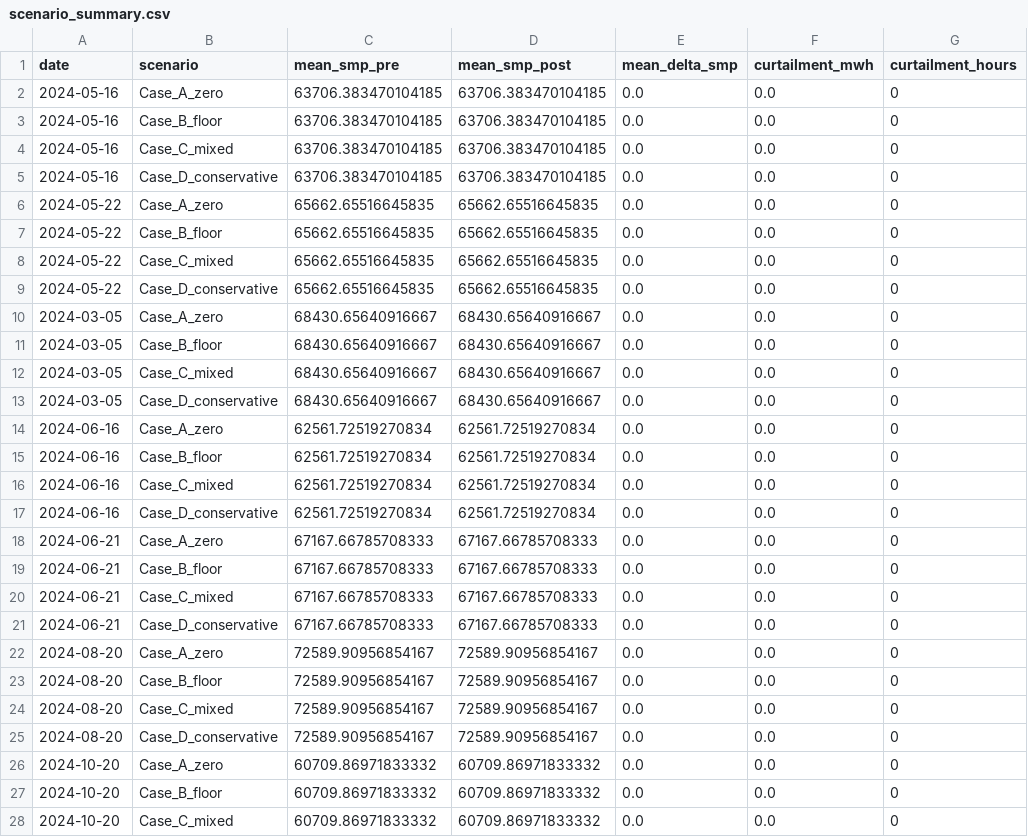
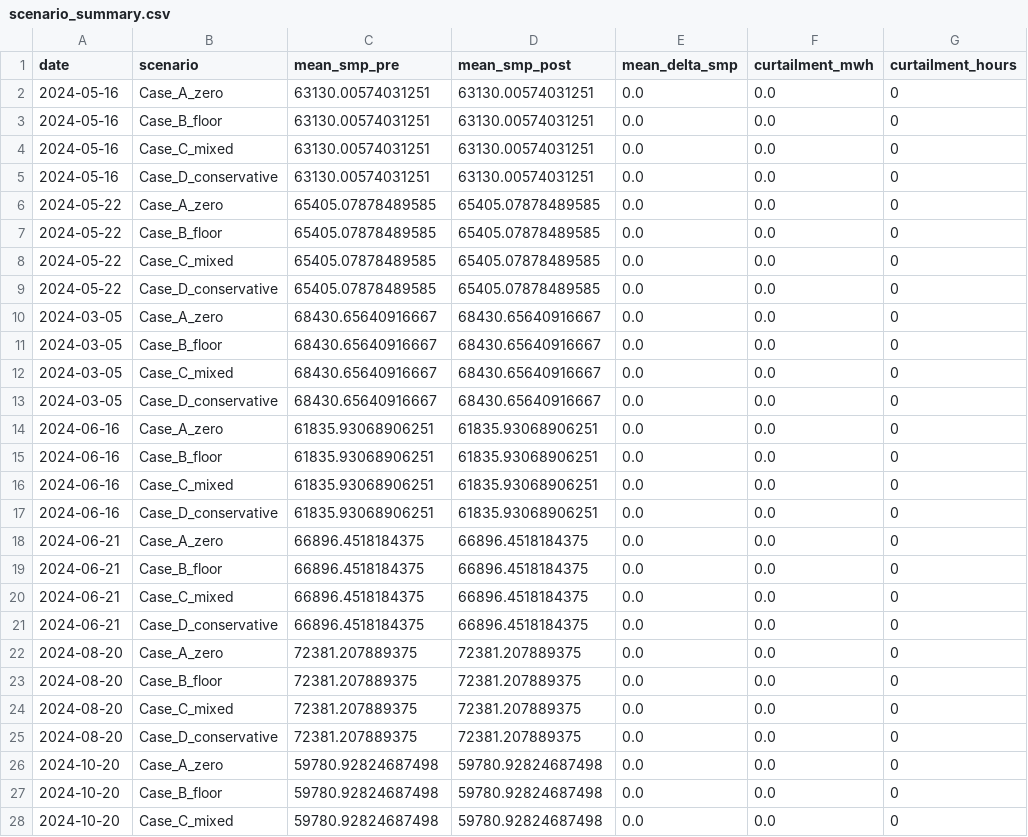
Before and after one commit to knameds-cmd/PSE_Project1, a CSV file: all_gen_real_system/all_gen_real_system_outputs/scenario_summary.csv, drawn as a sheet; only a part is shown; the diff covers the shown part only.

```diff
--- a/all_gen_real_system/all_gen_real_system_outputs/scenario_summary.csv
+++ b/all_gen_real_system/all_gen_real_system_outputs/scenario_summary.csv
@@ -1,10 +1,10 @@
 date,scenario,mean_smp_pre,mean_smp_post,mean_delta_smp,curtailment_mwh,curtailment_hours
-2024-05-16,Case_A_zero,63706.383470104185,63706.383470104185,0.0,0.0,0
-2024-05-16,Case_B_floor,63706.383470104185,63706.383470104185,0.0,0.0,0
-2024-05-16,Case_C_mixed,63706.383470104185,63706.383470104185,0.0,0.0,0
-2024-05-16,Case_D_conservative,63706.383470104185,63706.383470104185,0.0,0.0,0
-2024-05-22,Case_A_zero,65662.65516645835,65662.65516645835,0.0,0.0,0
-2024-05-22,Case_B_floor,65662.65516645835,65662.65516645835,0.0,0.0,0
-2024-05-22,Case_C_mixed,65662.65516645835,65662.65516645835,0.0,0.0,0
-2024-05-22,Case_D_conservative,65662.65516645835,65662.65516645835,0.0,0.0,0
+2024-05-16,Case_A_zero,63130.00574031251,63130.00574031251,0.0,0.0,0
+2024-05-16,Case_B_floor,63130.00574031251,63130.00574031251,0.0,0.0,0
+2024-05-16,Case_C_mixed,63130.00574031251,63130.00574031251,0.0,0.0,0
+2024-05-16,Case_D_conservative,63130.00574031251,63130.00574031251,0.0,0.0,0
+2024-05-22,Case_A_zero,65405.07878489585,65405.07878489585,0.0,0.0,0
+2024-05-22,Case_B_floor,65405.07878489585,65405.07878489585,0.0,0.0,0
+2024-05-22,Case_C_mixed,65405.07878489585,65405.07878489585,0.0,0.0,0
+2024-05-22,Case_D_conservative,65405.07878489585,65405.07878489585,0.0,0.0,0
 2024-03-05,Case_A_zero,68430.65640916667,68430.65640916667,0.0,0.0,0
@@ -13,16 +13,16 @@ date,scenario,mean_smp_pre,mean_smp_post,mean_delta_smp,curtailment_mwh,curtailm
 2024-03-05,Case_D_conservative,68430.65640916667,68430.65640916667,0.0,0.0,0
-2024-06-16,Case_A_zero,62561.72519270834,62561.72519270834,0.0,0.0,0
-2024-06-16,Case_B_floor,62561.72519270834,62561.72519270834,0.0,0.0,0
-2024-06-16,Case_C_mixed,62561.72519270834,62561.72519270834,0.0,0.0,0
-2024-06-16,Case_D_conservative,62561.72519270834,62561.72519270834,0.0,0.0,0
-2024-06-21,Case_A_zero,67167.66785708333,67167.66785708333,0.0,0.0,0
-2024-06-21,Case_B_floor,67167.66785708333,67167.66785708333,0.0,0.0,0
-2024-06-21,Case_C_mixed,67167.66785708333,67167.66785708333,0.0,0.0,0
-2024-06-21,Case_D_conservative,67167.66785708333,67167.66785708333,0.0,0.0,0
-2024-08-20,Case_A_zero,72589.90956854167,72589.90956854167,0.0,0.0,0
-2024-08-20,Case_B_floor,72589.90956854167,72589.90956854167,0.0,0.0,0
-2024-08-20,Case_C_mixed,72589.90956854167,72589.90956854167,0.0,0.0,0
-2024-08-20,Case_D_conservative,72589.90956854167,72589.90956854167,0.0,0.0,0
-2024-10-20,Case_A_zero,60709.86971833332,60709.86971833332,0.0,0.0,0
-2024-10-20,Case_B_floor,60709.86971833332,60709.86971833332,0.0,0.0,0
-2024-10-20,Case_C_mixed,60709.86971833332,60709.86971833332,0.0,0.0,0
+2024-06-16,Case_A_zero,61835.93068906251,61835.93068906251,0.0,0.0,0
+2024-06-16,Case_B_floor,61835.93068906251,61835.93068906251,0.0,0.0,0
+2024-06-16,Case_C_mixed,61835.93068906251,61835.93068906251,0.0,0.0,0
+2024-06-16,Case_D_conservative,61835.93068906251,61835.93068906251,0.0,0.0,0
+2024-06-21,Case_A_zero,66896.4518184375,66896.4518184375,0.0,0.0,0
+2024-06-21,Case_B_floor,66896.4518184375,66896.4518184375,0.0,0.0,0
+2024-06-21,Case_C_mixed,66896.4518184375,66896.4518184375,0.0,0.0,0
+2024-06-21,Case_D_conservative,66896.4518184375,66896.4518184375,0.0,0.0,0
+2024-08-20,Case_A_zero,72381.207889375,72381.207889375,0.0,0.0,0
+2024-08-20,Case_B_floor,72381.207889375,72381.207889375,0.0,0.0,0
+2024-08-20,Case_C_mixed,72381.207889375,72381.207889375,0.0,0.0,0
+2024-08-20,Case_D_conservative,72381.207889375,72381.207889375,0.0,0.0,0
+2024-10-20,Case_A_zero,59780.92824687498,59780.92824687498,0.0,0.0,0
+2024-10-20,Case_B_floor,59780.92824687498,59780.92824687498,0.0,0.0,0
+2024-10-20,Case_C_mixed,59780.92824687498,59780.92824687498,0.0,0.0,0
```
Also changed, not shown: 26 edited cells elsewhere in this file, all_gen_real_system/all_gen_real_system_outputs/basic_result.csv, all_gen_real_system/all_gen_real_system_outputs/calibration_history.csv, 8 other files.
